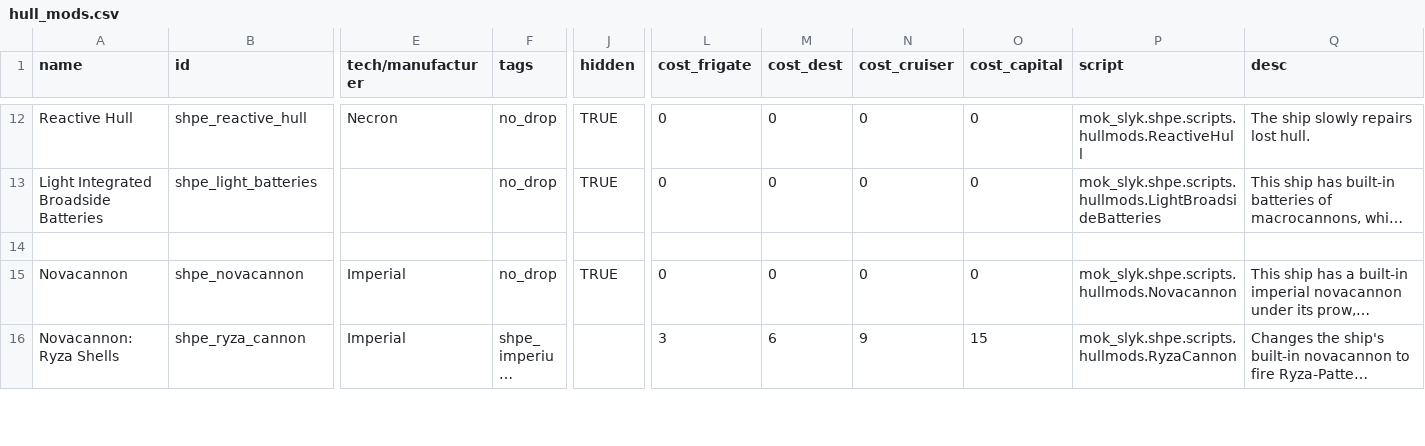
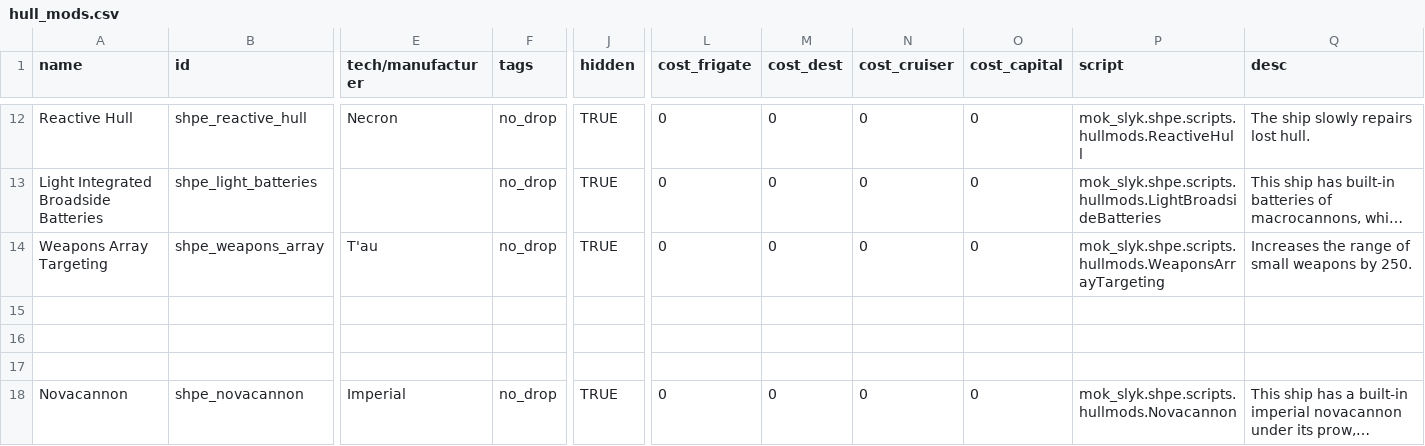
Before and after one commit to mok-slyk/Starhammer_40k_Persean_Expedition, a CSV file: data/hullmods/hull_mods.csv, drawn as a sheet; only a part is shown, gaps mark what is left out; the shorter side is filled out with more unchanged rows; long unchanged cells end in …; rows hold the shown columns only; the diff names each change by its address in the sheet, - before the commit and + after, or states it on an @@ line.

```diff
--- a/data/hullmods/hull_mods.csv
+++ b/data/hullmods/hull_mods.csv
+row 14: Weapons Array Targeting | shpe_weapons_array | T'au | no_drop | TRUE | 0 | 0 | 0 | 0 | mok_slyk.shpe.scripts.hullmods.WeaponsArrayTargeting | Increases the range of small weapons by 250.
+row 15: (empty)
+row 16: (empty)
```
Also changed, not shown: 9 other files.
